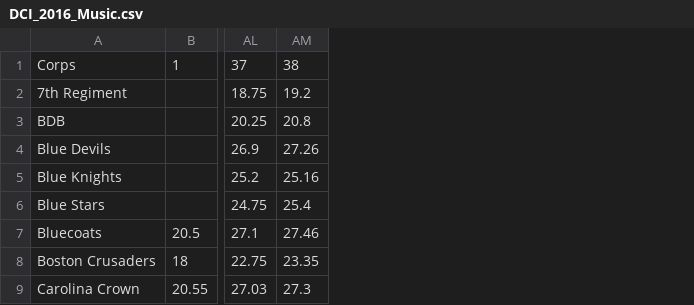
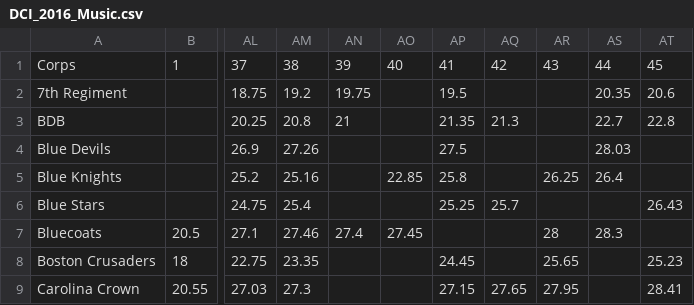
Before and after one commit to EMurray16/DCI_Forecast, a CSV file: DCI_2016_Music.csv, drawn as a sheet; only a part is shown, gaps mark what is left out; the diff names each change by its address in the sheet, - before the commit and + after, or states it on an @@ line.

```diff
--- a/DCI_2016_Music.csv
+++ b/DCI_2016_Music.csv
+column AN, rows 1-7: 39 | 19.75 | 21 |  |  |  | 27.4
+column AO, rows 1-7: 40 |  |  |  | 22.85 |  | 27.45
+column AP, rows 1-9: 41 | 19.5 | 21.35 | 27.5 | 25.8 | 25.25 |  | 24.45 | 27.15
+column AQ, rows 1-9: 42 |  | 21.3 |  |  | 25.7 |  |  | 27.65
+column AR, rows 1-9: 43 |  |  |  | 26.25 |  | 28 | 25.65 | 27.95
+column AS, rows 1-7: 44 | 20.35 | 22.7 | 28.03 | 26.4 |  | 28.3
+column AT, rows 1-9: 45 | 20.6 | 22.8 |  |  | 26.43 |  | 25.23 | 28.41
```
Also changed, not shown: DCI_2016_Effect.csv, DCI_2016_Visual.csv.
